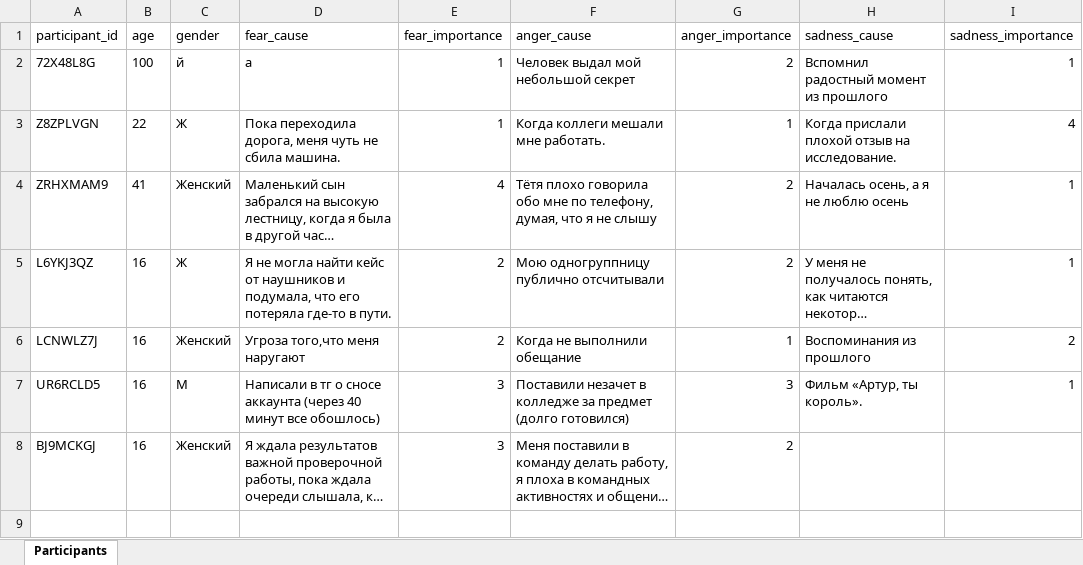
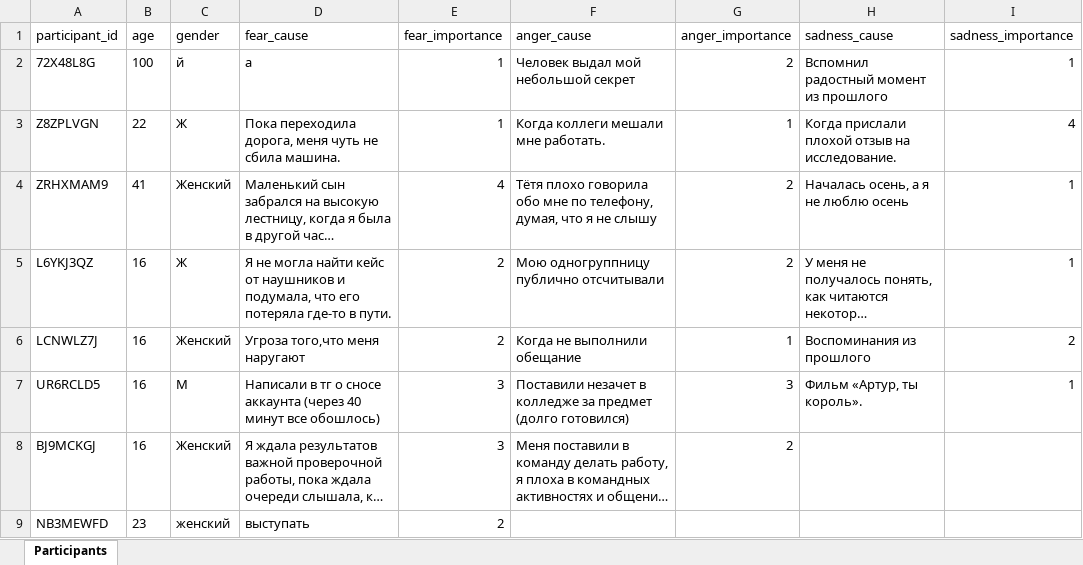
Before and after one commit to aapushnikov/intensity_profiles, an Excel workbook: dataset/participant.xlsx, sheet Participants, drawn as a sheet; long unchanged cells end in …; values as stored, in another font and other column widths than the file's, no borders; the diff names each change by its address in the sheet, - before the commit and + after, or states it on an @@ line.

Commit message:
Update participant NB3MEWFD

```diff
--- a/dataset/participant.xlsx (sheet Participants)
+++ b/dataset/participant.xlsx (sheet Participants)
+row 9: NB3MEWFD | 23 | женский | выступать | 2
```
